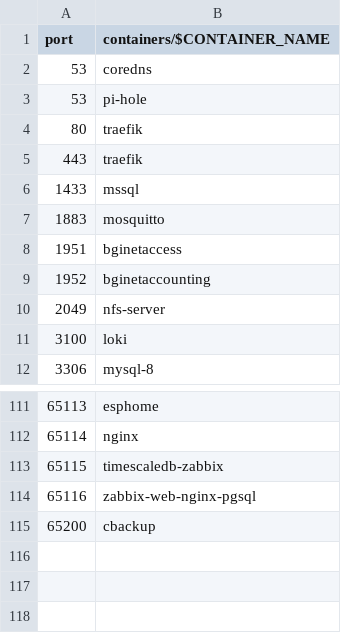
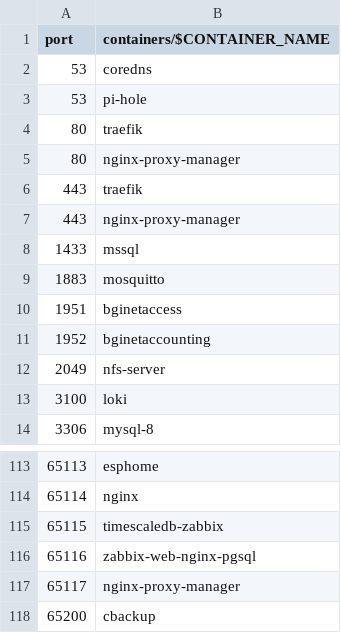
Before and after one commit to chatlamin/serverhome, a CSV file: docs/tcp-port.csv, drawn as a sheet; only a part is shown, gaps mark what is left out; the diff names each change by its address in the sheet, - before the commit and + after, or states it on an @@ line.

Commit message:
add nginx-proxy-manager

```diff
--- a/docs/tcp-port.csv
+++ b/docs/tcp-port.csv
+row 5: 80 | nginx-proxy-manager
+row 7: 443 | nginx-proxy-manager
+row 117: 65117 | nginx-proxy-manager
```
Also changed, not shown: 18 other files.
